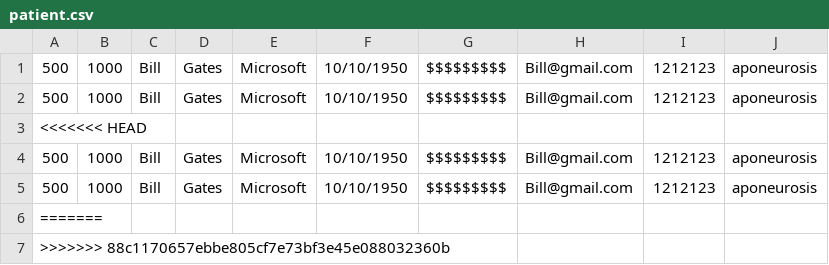
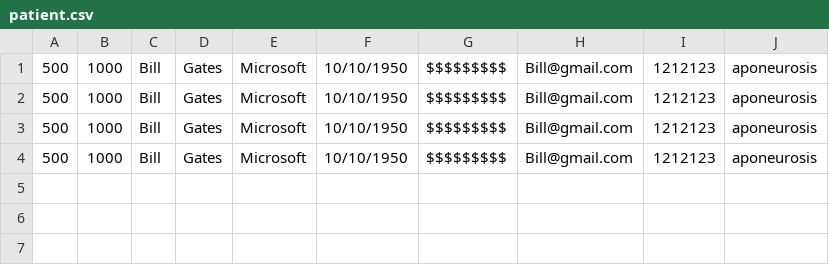
Before and after one commit to Muffin1/MEDI6, a CSV file: Group Project/csv/patient.csv, drawn as a sheet.

```diff
--- a/Group Project/csv/patient.csv
+++ b/Group Project/csv/patient.csv
@@ -2,6 +2,3 @@
 500,1000,Bill,Gates,Microsoft,10/10/1950,$$$$$$$$$,Bill@gmail.com,1212123,aponeurosis
-<<<<<<< HEAD
 500,1000,Bill,Gates,Microsoft,10/10/1950,$$$$$$$$$,Bill@gmail.com,1212123,aponeurosis
 500,1000,Bill,Gates,Microsoft,10/10/1950,$$$$$$$$$,Bill@gmail.com,1212123,aponeurosis
-=======
->>>>>>> 88c1170657ebbe805cf7e73bf3e45e088032360b
```
Also changed, not shown: Group Project/csv/doctor.csv, Group Project/csv/user.csv, 1 other file.
